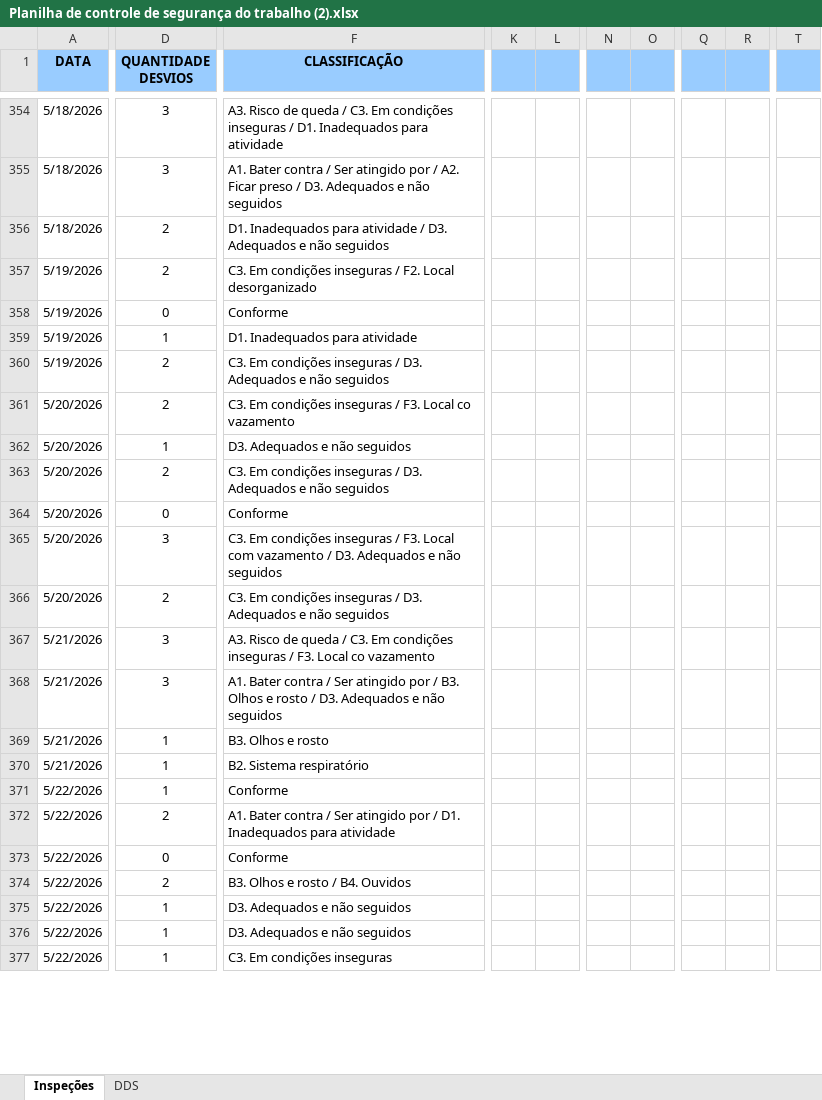
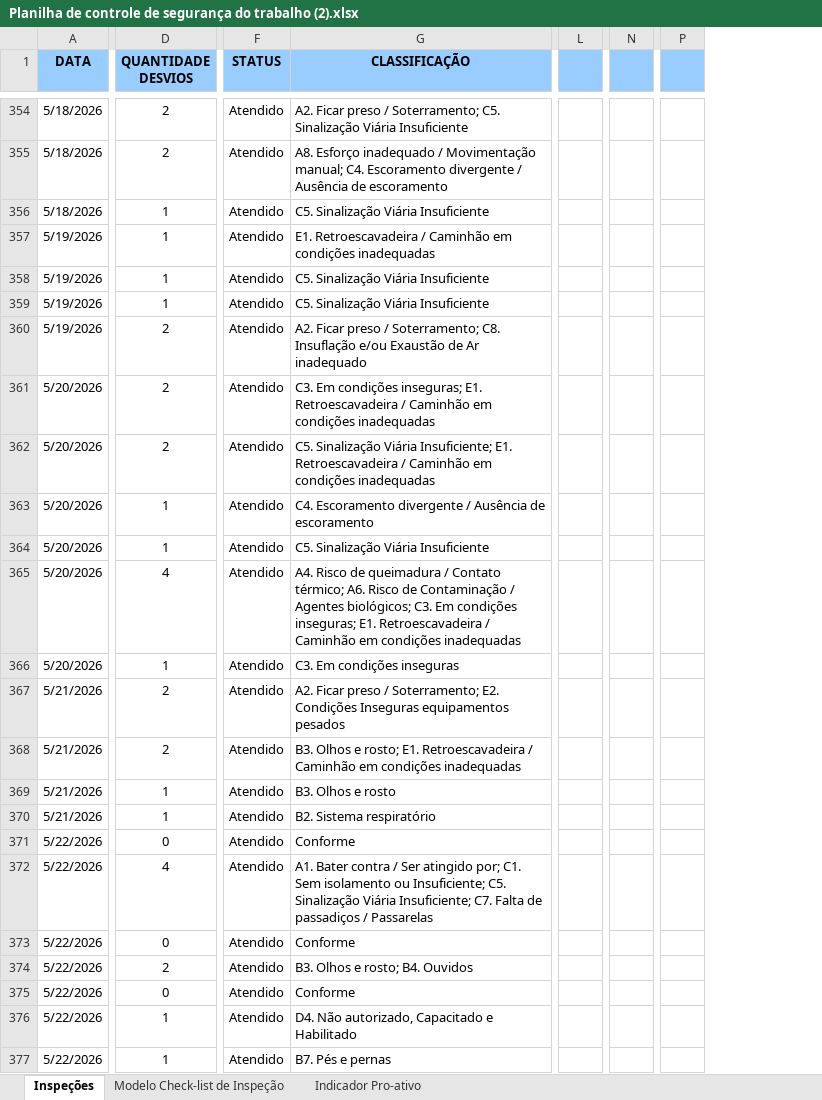
Before and after one commit to integra6a-star/dashboard-obras, an Excel workbook: Planilha de controle de segurança do trabalho (2).xlsx, sheet Inspeções, drawn as a sheet; only a part is shown, gaps mark what is left out; values as stored, in another font and other column widths than the file's, no borders; table styles not drawn; removed rows and columns are numbered as before the commit, all else as after; the diff covers the shown part only; the diff names each change by its address in the sheet, - before the commit and + after, or states it on an @@ line.

```diff
--- a/Planilha de controle de segurança do trabalho (2).xlsx (sheet Inspeções)
+++ b/Planilha de controle de segurança do trabalho (2).xlsx (sheet Inspeções)
-sheet tab: DDS
+sheet tab: Indicador Pro-ativo
+sheet tab: Modelo Check-list de Inspeção
+column F (STATUS), rows 354-377: all Atendido
-column K, empty
-column L, empty
+column L, empty
-column N, empty
-column O, empty
+column N, empty
-column Q, empty
-column R, empty
+column P, empty
-column T, empty
-D354:D355 (QUANTIDADE DESVIOS): 3
+D354:D355 (QUANTIDADE DESVIOS): 2
-G354 (CLASSIFICAÇÃO): A3. Risco de queda / C3. Em condições inseguras / D1. Inadequados para atividade
+G354 (CLASSIFICAÇÃO): A2. Ficar preso / Soterramento; C5. Sinalização Viária Insuficiente
-G355 (CLASSIFICAÇÃO): A1. Bater contra / Ser atingido por / A2. Ficar preso / D3. Adequados e não seguidos
+G355 (CLASSIFICAÇÃO): A8. Esforço inadequado / Movimentação manual; C4. Escoramento divergente / Ausência de escoramento
-D356:D357 (QUANTIDADE DESVIOS): 2
+D356:D357 (QUANTIDADE DESVIOS): 1
-G356 (CLASSIFICAÇÃO): D1. Inadequados para atividade / D3. Adequados e não seguidos
+G356 (CLASSIFICAÇÃO): C5. Sinalização Viária Insuficiente
-G357 (CLASSIFICAÇÃO): C3. Em condições inseguras / F2. Local desorganizado
+G357 (CLASSIFICAÇÃO): E1. Retroescavadeira / Caminhão em condições inadequadas
-D358 (QUANTIDADE DESVIOS): 0
+D358 (QUANTIDADE DESVIOS): 1
-G358 (CLASSIFICAÇÃO): Conforme
+G358 (CLASSIFICAÇÃO): C5. Sinalização Viária Insuficiente
-G359 (CLASSIFICAÇÃO): D1. Inadequados para atividade
+G359 (CLASSIFICAÇÃO): C5. Sinalização Viária Insuficiente
-G360 (CLASSIFICAÇÃO): C3. Em condições inseguras / D3. Adequados e não seguidos
+G360 (CLASSIFICAÇÃO): A2. Ficar preso / Soterramento; C8. Insuflação e/ou Exaustão de Ar inadequado
-G361 (CLASSIFICAÇÃO): …Em condições inseguras / F3. Local co vazamento
+G361 (CLASSIFICAÇÃO): …Em condições inseguras; E1. Retroescavadeira / Caminhão em condições inadequadas
-D362 (QUANTIDADE DESVIOS): 1
+D362 (QUANTIDADE DESVIOS): 2
-G362 (CLASSIFICAÇÃO): D3. Adequados e não seguidos
+G362 (CLASSIFICAÇÃO): C5. Sinalização Viária Insuficiente; E1. Retroescavadeira / Caminhão em condições inadequadas
-D363 (QUANTIDADE DESVIOS): 2
+D363 (QUANTIDADE DESVIOS): 1
-G363 (CLASSIFICAÇÃO): C3. Em condições inseguras / D3. Adequados e não seguidos
+G363 (CLASSIFICAÇÃO): C4. Escoramento divergente / Ausência de escoramento
-D364 (QUANTIDADE DESVIOS): 0
+D364 (QUANTIDADE DESVIOS): 1
-G364 (CLASSIFICAÇÃO): Conforme
+G364 (CLASSIFICAÇÃO): C5. Sinalização Viária Insuficiente
-D365 (QUANTIDADE DESVIOS): 3
+D365 (QUANTIDADE DESVIOS): 4
-G365 (CLASSIFICAÇÃO): C3. Em condições inseguras / F3. Local com vazamento / D3. Adequados e não seguidos
+G365 (CLASSIFICAÇÃO): A4. Risco de queimadura / Contato térmico; A6. Risco de Contaminação / Agentes biológicos; C3. Em condições inseguras; E1. Retroescavadeira / Caminhão em condições inadequadas
-D366 (QUANTIDADE DESVIOS): 2
+D366 (QUANTIDADE DESVIOS): 1
-G366 (CLASSIFICAÇÃO): C3. Em condições inseguras / D3. Adequados e não seguidos
+G366 (CLASSIFICAÇÃO): C3. Em condições inseguras
-D367:D368 (QUANTIDADE DESVIOS): 3
+D367:D368 (QUANTIDADE DESVIOS): 2
-G367 (CLASSIFICAÇÃO): A3. Risco de queda / C3. Em condições inseguras / F3. Local co vazamento
+G367 (CLASSIFICAÇÃO): A2. Ficar preso / Soterramento; E2. Condições Inseguras equipamentos pesados
-G368 (CLASSIFICAÇÃO): A1. Bater contra / Ser atingido por / B3. Olhos e rosto / D3. Adequados e não seguidos
+G368 (CLASSIFICAÇÃO): B3. Olhos e rosto; E1. Retroescavadeira / Caminhão em condições inadequadas
-D371 (QUANTIDADE DESVIOS): 1
+D371 (QUANTIDADE DESVIOS): 0
-D372 (QUANTIDADE DESVIOS): 2
+D372 (QUANTIDADE DESVIOS): 4
-G372 (CLASSIFICAÇÃO): …Ser atingido por / D1. Inadequados para atividade
+G372 (CLASSIFICAÇÃO): …Ser atingido por; C1. Sem isolamento ou Insuficiente; C5. Sinalização Viária Insuficiente; C7. Falta de passadiços / Passarelas
-G374 (CLASSIFICAÇÃO): B3. Olhos e rosto / B4. Ouvidos
+G374 (CLASSIFICAÇÃO): B3. Olhos e rosto; B4. Ouvidos
-D375 (QUANTIDADE DESVIOS): 1
+D375 (QUANTIDADE DESVIOS): 0
-G375 (CLASSIFICAÇÃO): D3. Adequados e não seguidos
+G375 (CLASSIFICAÇÃO): Conforme
-G376 (CLASSIFICAÇÃO): D3. Adequados e não seguidos
+G376 (CLASSIFICAÇÃO): D4. Não autorizado, Capacitado e Habilitado
-G377 (CLASSIFICAÇÃO): C3. Em condições inseguras
+G377 (CLASSIFICAÇÃO): B7. Pés e pernas
```
Also changed, not shown: 205 added rows, 1 removed row, 6 added columns, 2 removed columns, 508 edited cells and cell formats elsewhere in this sheet, sheet Indicador Pro-ativo, charts or pictures, BASE_DASH_EXTENSAO_POWERBI.xlsx, EAP_PRODUCAO.xlsx, 27 other files.
